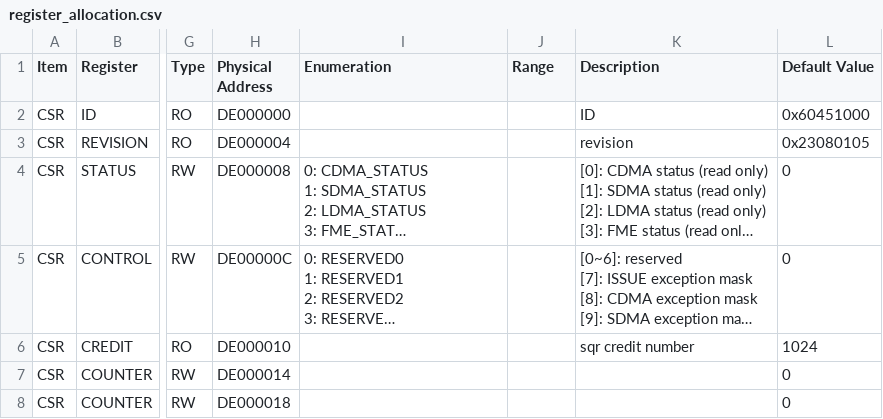
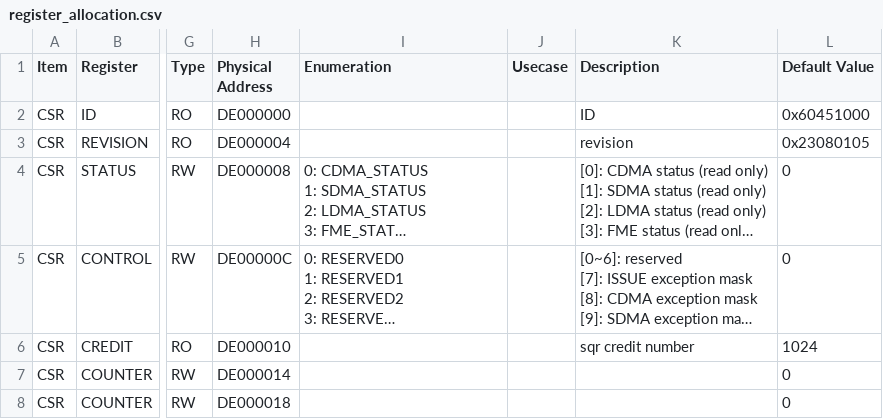
Before and after one commit to noyaboy/andla_codegen, a CSV file: input/register_allocation.csv, drawn as a sheet; only a part is shown, gaps mark what is left out; long unchanged cells end in …; the diff names each change by its address in the sheet, - before the commit and + after, or states it on an @@ line.

```diff
--- a/input/register_allocation.csv
+++ b/input/register_allocation.csv
-J1: Range
+J1: Usecase
```
Also changed, not shown: 2 other files.
